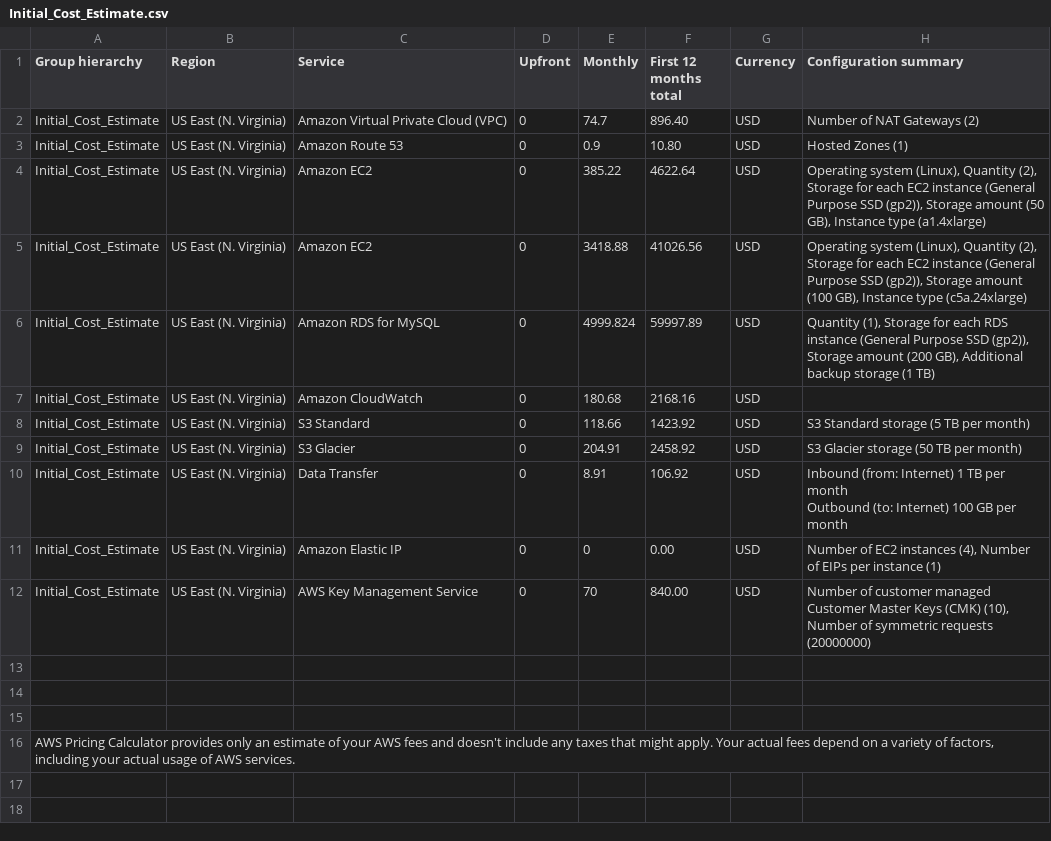
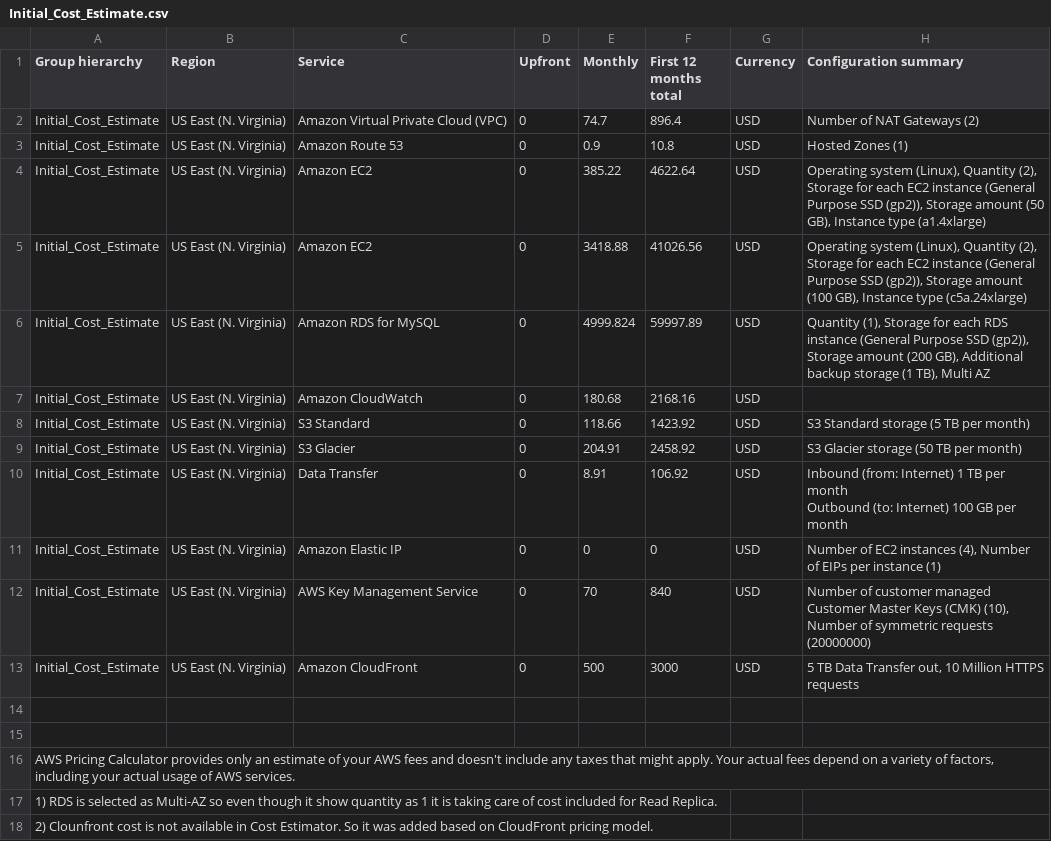
Before and after one commit to akil-saleh/Design-Provision-and-Monitor-AWS-Infrastructure-at-Scale, a CSV file: Project2/Task2/Initial_Cost_Estimate.csv, drawn as a sheet; the diff names each change by its address in the sheet, - before the commit and + after, or states it on an @@ line.

```diff
--- a/Project2/Task2/Initial_Cost_Estimate.csv
+++ b/Project2/Task2/Initial_Cost_Estimate.csv
-F2 (First 12 months total): 896.40
+F2 (First 12 months total): 896.4
-F3 (First 12 months total): 10.80
+F3 (First 12 months total): 10.8
-H6 (Configuration summary): …storage (1 TB)
+H6 (Configuration summary): …storage (1 TB), Multi AZ
-F11 (First 12 months total): 0.00
+F11 (First 12 months total): 0
-F12 (First 12 months total): 840.00
+F12 (First 12 months total): 840
-row 13: (empty)
+row 13: Initial_Cost_Estimate | US East (N. Virginia) | Amazon CloudFront | 0 | 500 | 3000 | USD | 5 TB Data Transfer out, 10 Million HTTPS requests
+row 17: 1) RDS is selected as Multi-AZ so even though it show quantity as 1 it is taking care of cost included for Read Replica.
+row 18: 2) Clounfront cost is not available in Cost Estimator. So it was added based on CloudFront pricing model.
```
Also changed, not shown: Project2/Task2/Increased_Cost Estimate.csv, Project2/Task2/Reduced_Cost_Estimate.csv.
